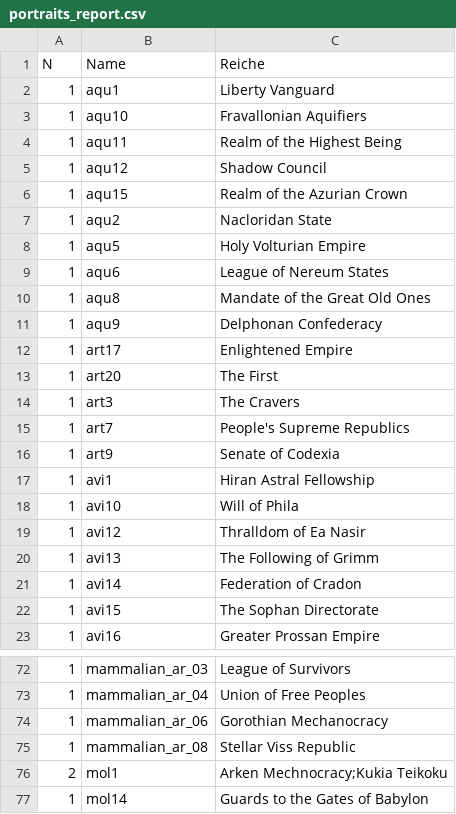
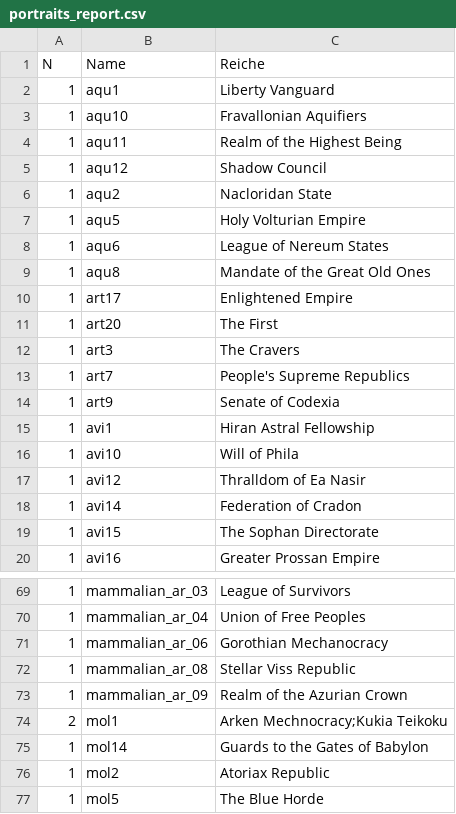
Before and after one commit to derdude-t/stellaris-empires, a CSV file: portraits_report.csv, drawn as a sheet; only a part is shown, gaps mark what is left out; the shorter side is filled out with more unchanged rows.

```diff
--- a/portraits_report.csv
+++ b/portraits_report.csv
@@ -5,3 +5,2 @@ N;Name;Reiche
 1;aqu12;Shadow Council
-1;aqu15;Realm of the Azurian Crown
 1;aqu2;Nacloridan State
@@ -10,3 +9,2 @@ N;Name;Reiche
 1;aqu8;Mandate of the Great Old Ones
-1;aqu9;Delphonan Confederacy
 1;art17;Enlightened Empire
@@ -19,3 +17,2 @@ N;Name;Reiche
 1;avi12;Thralldom of Ea Nasir
-1;avi13;The Following of Grimm
 1;avi14;Federation of Cradon
@@ -75,2 +72,3 @@ N;Name;Reiche
 1;mammalian_ar_08;Stellar Viss Republic
+1;mammalian_ar_09;Realm of the Azurian Crown
 2;mol1;"Arken Mechnocracy;Kukia Teikoku"
```
Also changed, not shown: ethics_combinations_report.csv, origins_report.csv, 1 other file.
